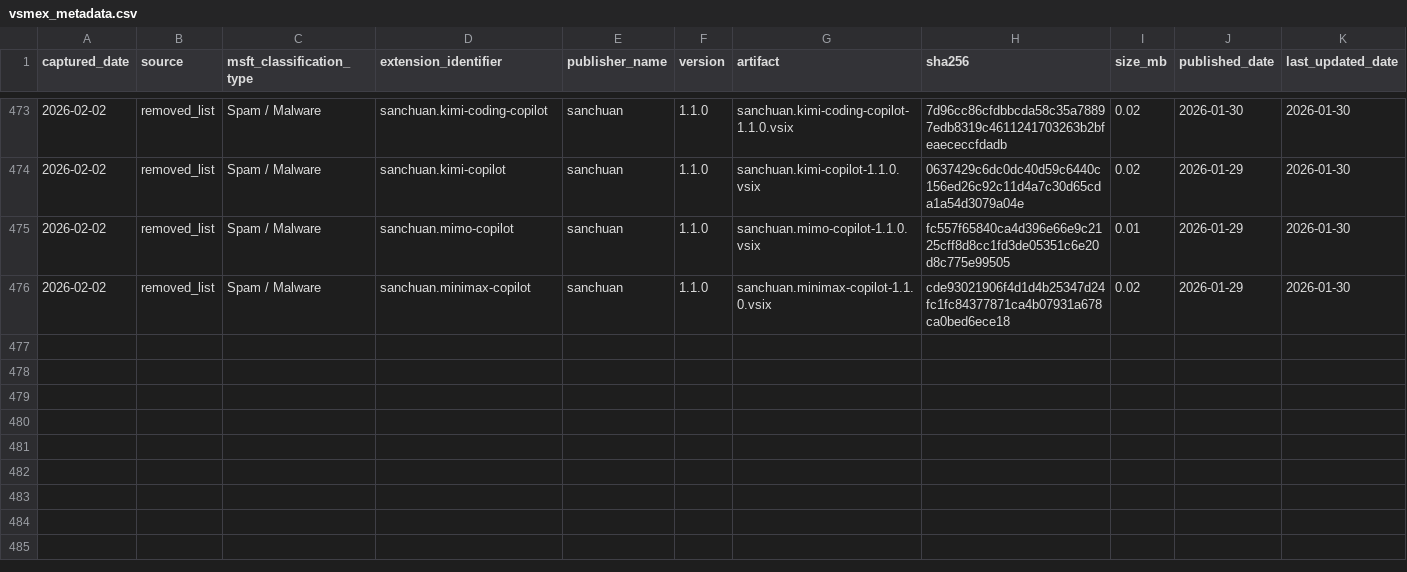
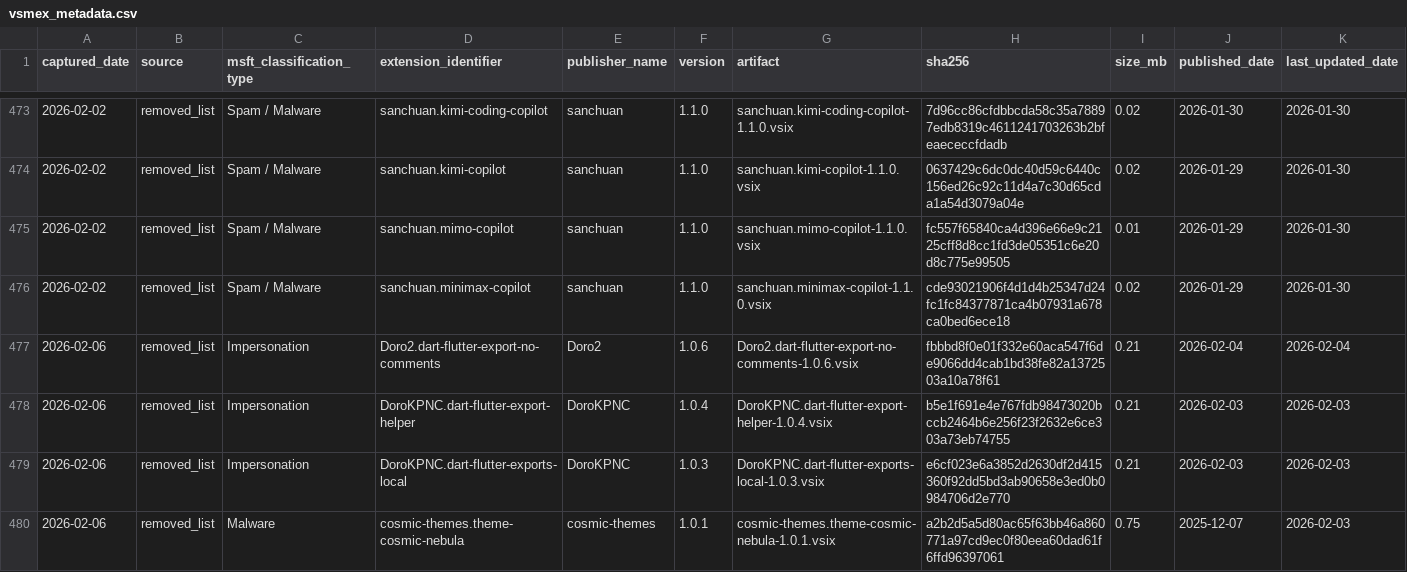
Before and after one commit to kalachkar/vsmex, a CSV file: metadata/vsmex_metadata.csv, drawn as a sheet; only a part is shown, gaps mark what is left out; rows hold the shown columns only; the diff names each change by its address in the sheet, - before the commit and + after, or states it on an @@ line.

Commit message:
Incremental vsmex_metadata (+4 rows, 4 vsix uploads)

```diff
--- a/metadata/vsmex_metadata.csv
+++ b/metadata/vsmex_metadata.csv
+row 477: 2026-02-06 | removed_list | Impersonation | Doro2.dart-flutter-export-no-comments | Doro2 | 1.0.6 | Doro2.dart-flutter-export-no-comments-1.0.6.vsix | fbbbd8f0e01f332e60aca547f6de9066dd4cab1bd38fe82a1372503a10a78f61 | 0.21 | 2026-02-04 | 2026-02-04
+row 478: 2026-02-06 | removed_list | Impersonation | DoroKPNC.dart-flutter-export-helper | DoroKPNC | 1.0.4 | DoroKPNC.dart-flutter-export-helper-1.0.4.vsix | b5e1f691e4e767fdb98473020bccb2464b6e256f23f2632e6ce303a73eb74755 | 0.21 | 2026-02-03 | 2026-02-03
+row 479: 2026-02-06 | removed_list | Impersonation | DoroKPNC.dart-flutter-exports-local | DoroKPNC | 1.0.3 | DoroKPNC.dart-flutter-exports-local-1.0.3.vsix | e6cf023e6a3852d2630df2d415360f92dd5bd3ab90658e3ed0b0984706d2e770 | 0.21 | 2026-02-03 | 2026-02-03
+row 480: 2026-02-06 | removed_list | Malware | cosmic-themes.theme-cosmic-nebula | cosmic-themes | 1.0.1 | cosmic-themes.theme-cosmic-nebula-1.0.1.vsix | a2b2d5a5d80ac65f63bb46a860771a97cd9ec0f80eea60dad61f6ffd96397061 | 0.75 | 2025-12-07 | 2026-02-03
```
